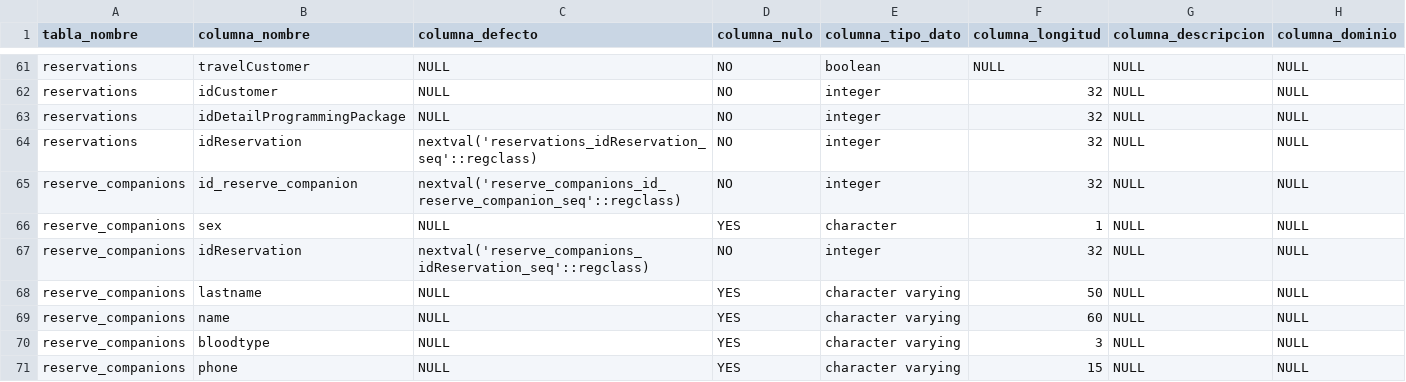
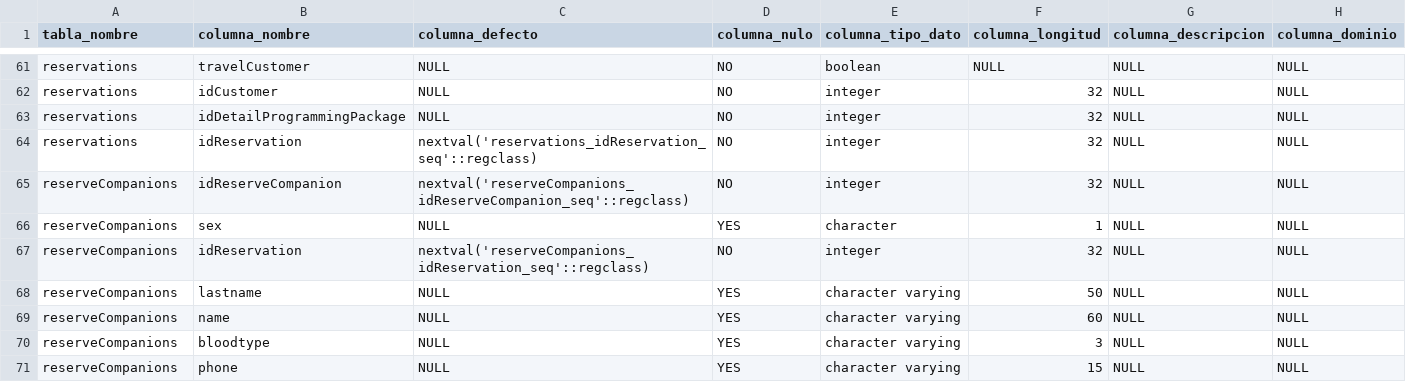
Before and after one commit to jfelipeq14/hermes-react, a CSV file: database/data-hermes.csv, drawn as a sheet; only a part is shown, gaps mark what is left out; the diff covers the shown part only.

Commit message:
Refactor table and column names in database schema

```diff
--- a/database/data-hermes.csv
+++ b/database/data-hermes.csv
@@ -64,8 +64,8 @@
 "reservations","idReservation","nextval('reservations_idReservation_seq'::regclass)","NO","integer",32,NULL,NULL
-"reserve_companions","id_reserve_companion","nextval('reserve_companions_id_reserve_companion_seq'::regclass)","NO","integer",32,NULL,NULL
-"reserve_companions","sex",NULL,"YES","character",1,NULL,NULL
-"reserve_companions","idReservation","nextval('reserve_companions_idReservation_seq'::regclass)","NO","integer",32,NULL,NULL
-"reserve_companions","lastname",NULL,"YES","character varying",50,NULL,NULL
-"reserve_companions","name",NULL,"YES","character varying",60,NULL,NULL
-"reserve_companions","bloodtype",NULL,"YES","character varying",3,NULL,NULL
-"reserve_companions","phone",NULL,"YES","character varying",15,NULL,NULL
+"reserveCompanions","idReserveCompanion","nextval('reserveCompanions_idReserveCompanion_seq'::regclass)","NO","integer",32,NULL,NULL
+"reserveCompanions","sex",NULL,"YES","character",1,NULL,NULL
+"reserveCompanions","idReservation","nextval('reserveCompanions_idReservation_seq'::regclass)","NO","integer",32,NULL,NULL
+"reserveCompanions","lastname",NULL,"YES","character varying",50,NULL,NULL
+"reserveCompanions","name",NULL,"YES","character varying",60,NULL,NULL
+"reserveCompanions","bloodtype",NULL,"YES","character varying",3,NULL,NULL
+"reserveCompanions","phone",NULL,"YES","character varying",15,NULL,NULL
```
Also changed, not shown: 58 edited cells elsewhere in this file, 1 other file.
